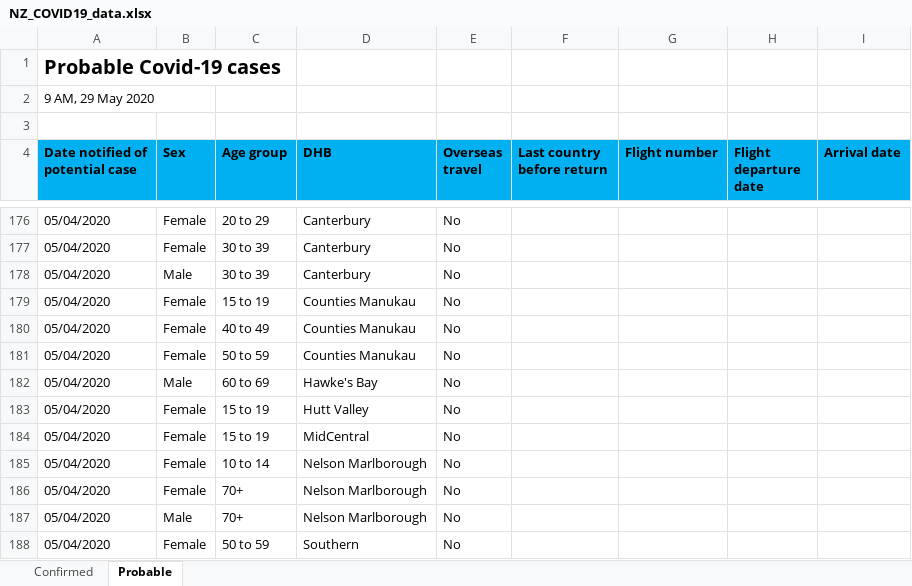
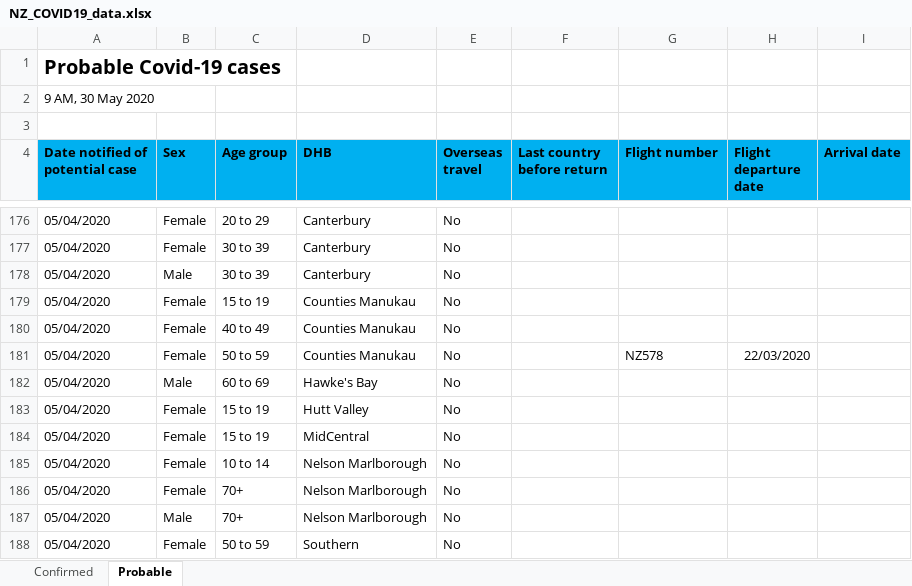
Before and after one commit to sirselim/covid_analysis, an Excel workbook: data/NZ_COVID19_data.xlsx, sheet Probable, drawn as a sheet; only a part is shown, gaps mark what is left out; values as stored, in another font and other column widths than the file's, no borders; the diff names each change by its address in the sheet, - before the commit and + after, or states it on an @@ line.

```diff
--- a/data/NZ_COVID19_data.xlsx (sheet Probable)
+++ b/data/NZ_COVID19_data.xlsx (sheet Probable)
-A2 (Date notified of potential case): 9 AM, 29 May 2020
+A2 (Date notified of potential case): 9 AM, 30 May 2020
-G181 (Flight number): (empty)
+G181 (Flight number): NZ578
-H181 (Flight departure date): (empty)
+H181 (Flight departure date): 22/03/2020
```
Also changed, not shown: sheet Confirmed, 8 other files.
